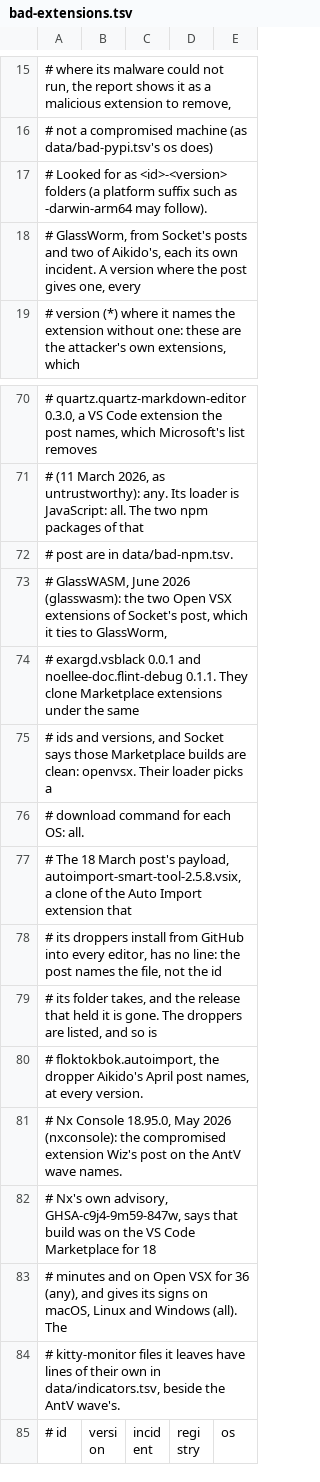
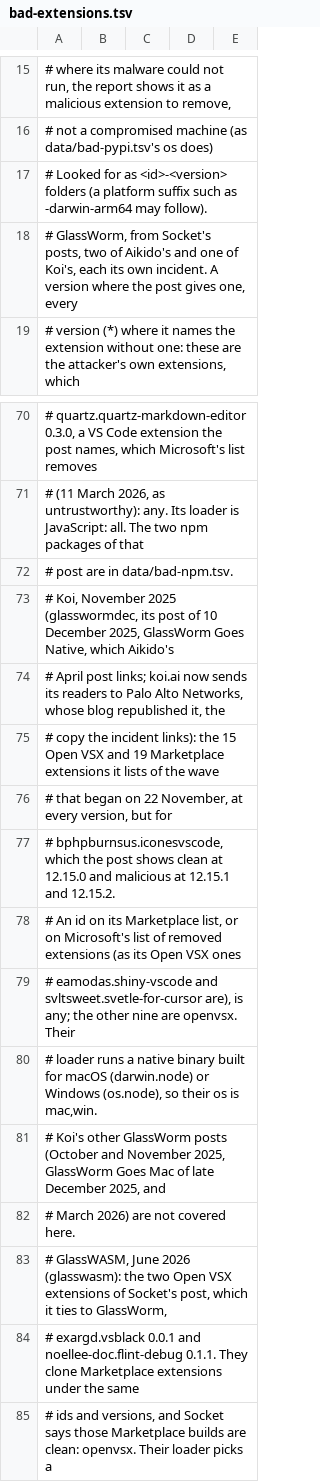
Before and after one commit to aegis-mesh/blindspot, a TSV file: data/bad-extensions.tsv, drawn as a sheet; only a part is shown, gaps mark what is left out; the shorter side is filled out with more unchanged rows; the diff covers the shown part only.

```diff
--- a/data/bad-extensions.tsv
+++ b/data/bad-extensions.tsv
@@ -17,3 +17,3 @@
 # Looked for as <id>-<version> folders (a platform suffix such as -darwin-arm64 may follow).
-# GlassWorm, from Socket's posts and two of Aikido's, each its own incident. A version where the post gives one, every
+# GlassWorm, from Socket's posts, two of Aikido's and one of Koi's, each its own incident. A version where the post gives one, every
 # version (*) where it names the extension without one: these are the attacker's own extensions, which
@@ -72,2 +72,12 @@
 #     post are in data/bad-npm.tsv.
+#   Koi, November 2025 (glasswormdec, its post of 10 December 2025, GlassWorm Goes Native, which Aikido's
+#     April post links; koi.ai now sends its readers to Palo Alto Networks, whose blog republished it, the
+#     copy the incident links): the 15 Open VSX and 19 Marketplace extensions it lists of the wave
+#     that began on 22 November, at every version, but for
+#     bphpburnsus.iconesvscode, which the post shows clean at 12.15.0 and malicious at 12.15.1 and 12.15.2.
+#     An id on its Marketplace list, or on Microsoft's list of removed extensions (as its Open VSX ones
+#     eamodas.shiny-vscode and svltsweet.svetle-for-cursor are), is any; the other nine are openvsx. Their
+#     loader runs a native binary built for macOS (darwin.node) or Windows (os.node), so their os is mac,win.
+#     Koi's other GlassWorm posts (October and November 2025, GlassWorm Goes Mac of late December 2025, and
+#     March 2026) are not covered here.
 # GlassWASM, June 2026 (glasswasm): the two Open VSX extensions of Socket's post, which it ties to GlassWorm,
```
Also changed, not shown: 31 added rows elsewhere in this file, data/incidents.tsv, 9 other files.
